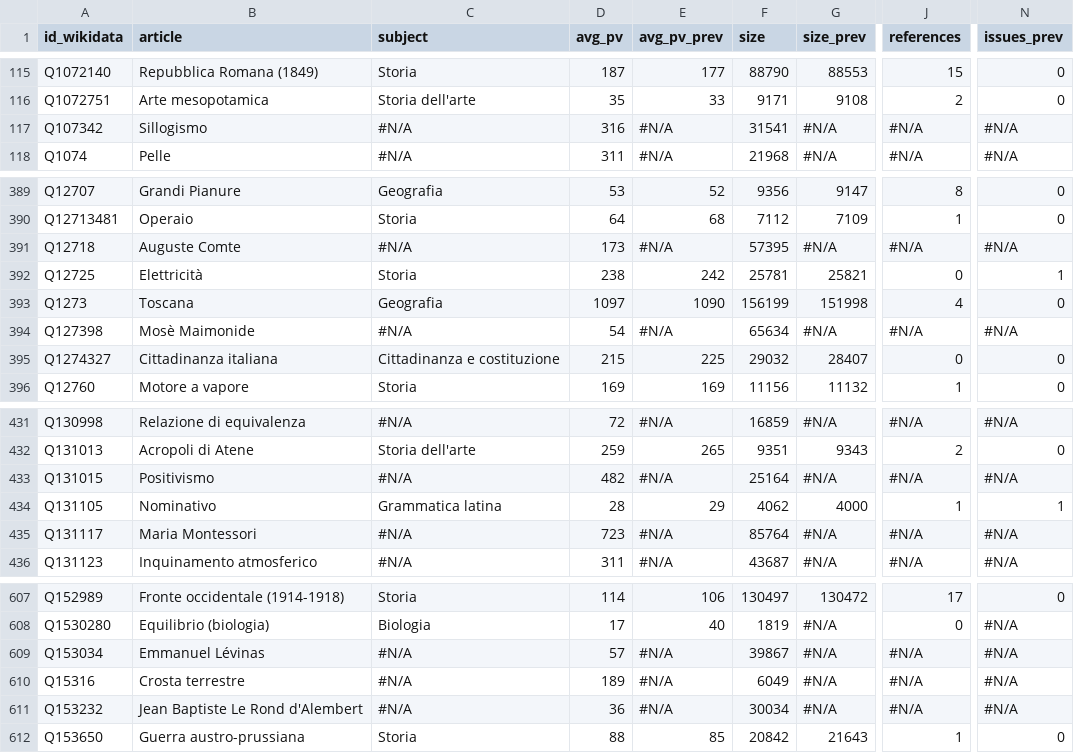
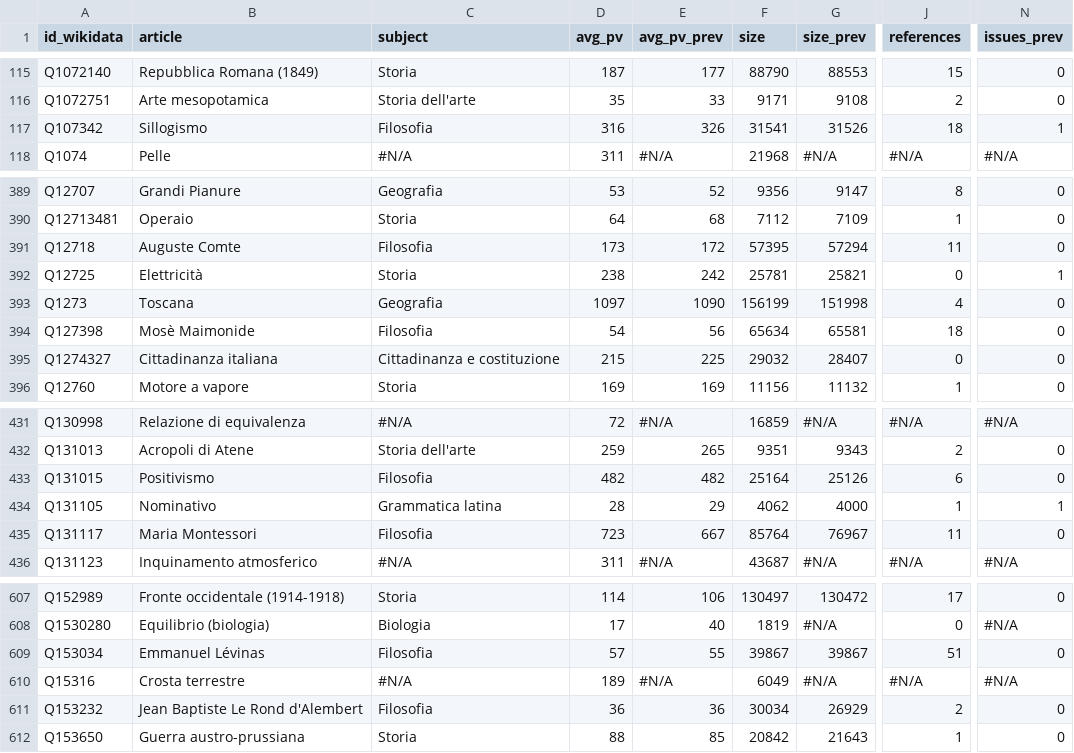
Before and after one commit to giovannipro/giovannipro.github.io, a TSV file: wikipedia-scuola-italiana/assets/data/voci_2021.tsv, drawn as a sheet; only a part is shown, gaps mark what is left out; the diff covers the shown part only; the diff names each change by its address in the sheet, - before the commit and + after, or states it on an @@ line.

```diff
--- a/wikipedia-scuola-italiana/assets/data/voci_2021.tsv
+++ b/wikipedia-scuola-italiana/assets/data/voci_2021.tsv
-C117 (subject): #N/A
+C117 (subject): Filosofia
-E117 (avg_pv_prev): #N/A
+E117 (avg_pv_prev): 326
-G117 (size_prev): #N/A
+G117 (size_prev): 31526
-J117 (references): #N/A
+J117 (references): 18
-N117 (issues_prev): #N/A
+N117 (issues_prev): 1
-C391 (subject): #N/A
+C391 (subject): Filosofia
-E391 (avg_pv_prev): #N/A
+E391 (avg_pv_prev): 172
-G391 (size_prev): #N/A
+G391 (size_prev): 57294
-J391 (references): #N/A
+J391 (references): 11
-N391 (issues_prev): #N/A
+N391 (issues_prev): 0
-C394 (subject): #N/A
+C394 (subject): Filosofia
-E394 (avg_pv_prev): #N/A
+E394 (avg_pv_prev): 56
-G394 (size_prev): #N/A
+G394 (size_prev): 65581
-J394 (references): #N/A
+J394 (references): 18
-N394 (issues_prev): #N/A
+N394 (issues_prev): 0
-C433 (subject): #N/A
+C433 (subject): Filosofia
-E433 (avg_pv_prev): #N/A
+E433 (avg_pv_prev): 482
-G433 (size_prev): #N/A
+G433 (size_prev): 25126
-J433 (references): #N/A
+J433 (references): 6
-N433 (issues_prev): #N/A
+N433 (issues_prev): 0
-C435 (subject): #N/A
+C435 (subject): Filosofia
-E435 (avg_pv_prev): #N/A
+E435 (avg_pv_prev): 667
-G435 (size_prev): #N/A
+G435 (size_prev): 76967
-J435 (references): #N/A
+J435 (references): 11
-N435 (issues_prev): #N/A
+N435 (issues_prev): 0
-C609 (subject): #N/A
+C609 (subject): Filosofia
-E609 (avg_pv_prev): #N/A
+E609 (avg_pv_prev): 55
-G609 (size_prev): #N/A
+G609 (size_prev): 39867
-J609 (references): #N/A
+J609 (references): 51
-N609 (issues_prev): #N/A
+N609 (issues_prev): 0
-C611 (subject): #N/A
+C611 (subject): Filosofia
-E611 (avg_pv_prev): #N/A
+E611 (avg_pv_prev): 36
-G611 (size_prev): #N/A
+G611 (size_prev): 26929
-J611 (references): #N/A
+J611 (references): 2
-N611 (issues_prev): #N/A
+N611 (issues_prev): 0
```
Also changed, not shown: 48 edited cells elsewhere in this file, wikipedia-scuola-italiana/assets/data/voci_2020.tsv.
